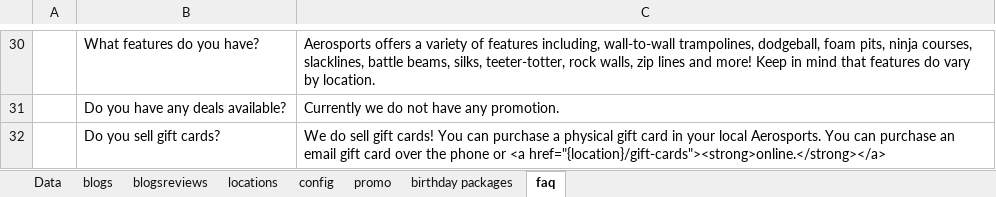
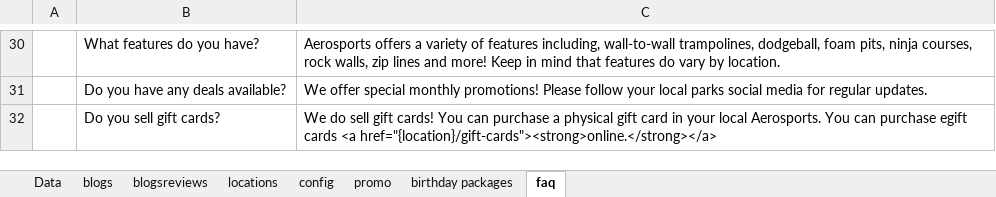
Before and after one commit to patel885/manglesh1, an Excel workbook: aerosports/src/assets/data/menu.xlsx, sheet faq, drawn as a sheet; only a part is shown, gaps mark what is left out; values as stored, in another font and other column widths than the file's, no borders; charts and pictures not drawn; the diff covers the shown part only; the diff names each change by its address in the sheet, - before the commit and + after, or states it on an @@ line.

```diff
--- a/aerosports/src/assets/data/menu.xlsx (sheet faq)
+++ b/aerosports/src/assets/data/menu.xlsx (sheet faq)
-C30: …ninja courses, slacklines, battle beams, silks, teeter-totter, rock walls,…
+C30: …ninja courses, rock walls,…
-C31: Currently we do not have any promotion.
+C31: We offer special monthly promotions! Please follow your local parks social media for regular updates.
-C32: …can purchase an email gift card over the phone or <a href="{location}/gift-cards"><strong>online.</strong></a>
+C32: …can purchase egift cards <a href="{location}/gift-cards"><strong>online.</strong></a>
```
Also changed, not shown: 2 added rows, 2 removed rows and 16 edited cells elsewhere in this sheet, sheet Data, sheet config, sheet birthday packages, charts or pictures, 10 other files.
